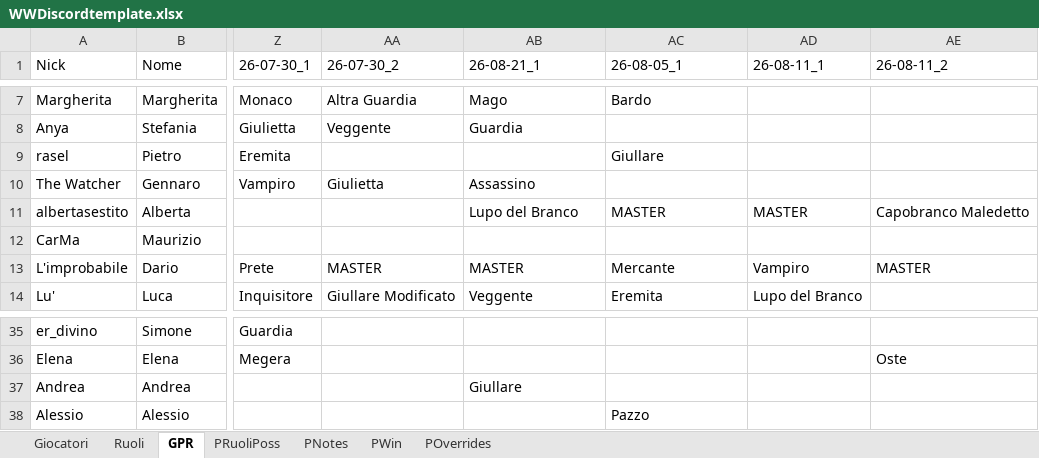
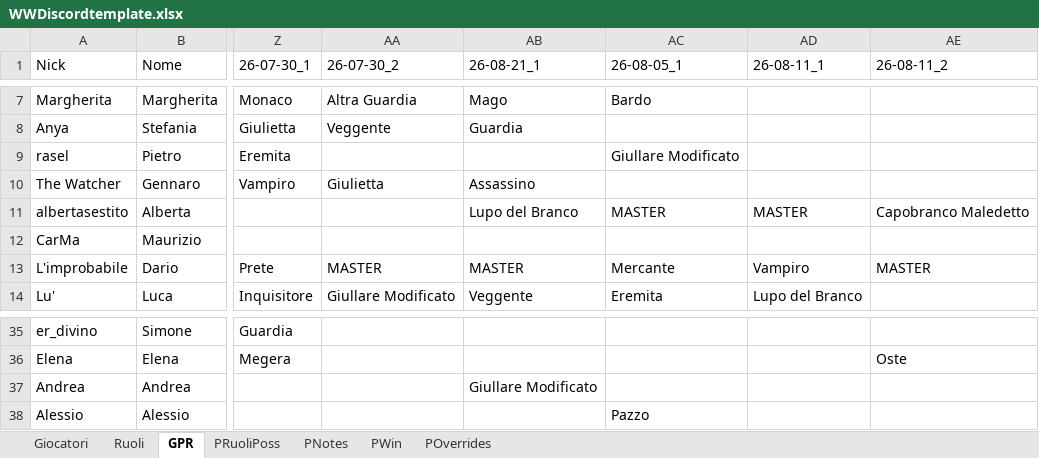
Before and after one commit to FilippoMart/WW-Discord, an Excel workbook: WWDiscordtemplate.xlsx, sheet GPR, drawn as a sheet; only a part is shown, gaps mark what is left out; values as stored, in another font and other column widths than the file's, no borders; the diff names each change by its address in the sheet, - before the commit and + after, or states it on an @@ line.

Commit message:
August games: Giullare means Giullare Modificato (Pietro 26-08-05_1, Andrea 26-08-21_1)

```diff
--- a/WWDiscordtemplate.xlsx (sheet GPR)
+++ b/WWDiscordtemplate.xlsx (sheet GPR)
-AC9 (26-08-05_1): Giullare
+AC9 (26-08-05_1): Giullare Modificato
-AB37 (26-08-21_1): Giullare
+AB37 (26-08-21_1): Giullare Modificato
```
Also changed, not shown: sheet PWin, 1 other file.
